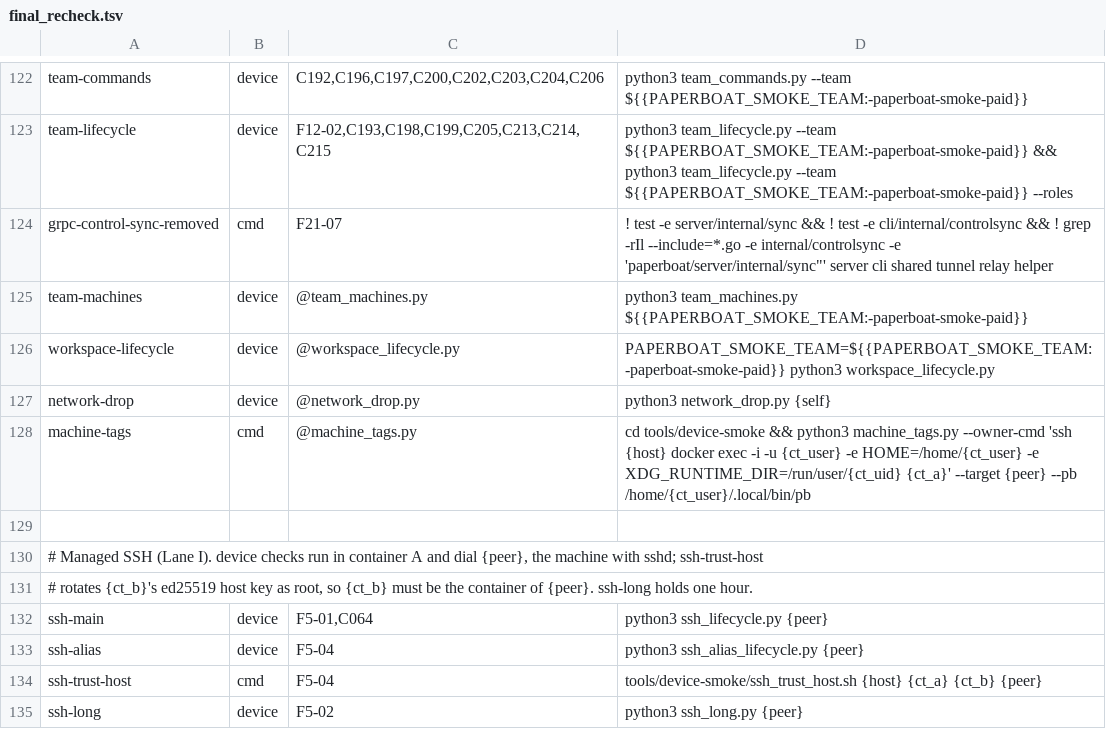
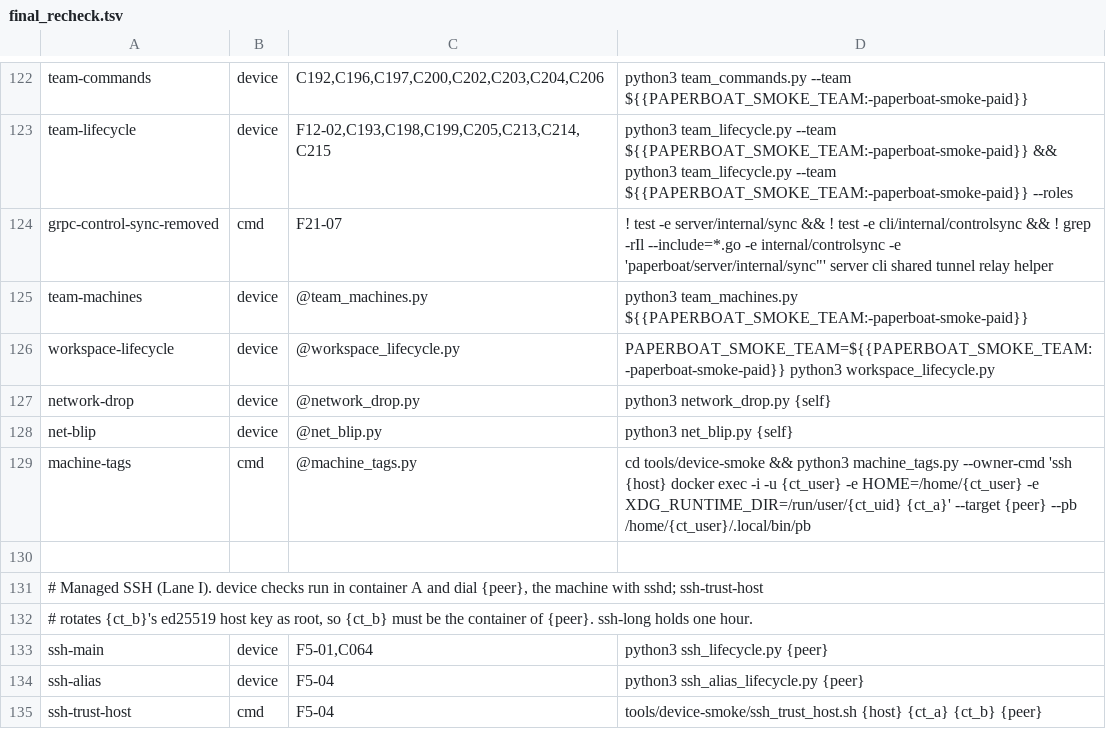
Before and after one commit to pinksaucepasta/paperboat, a TSV file: tools/device-smoke/final_recheck.tsv, drawn as a sheet; only a part is shown, gaps mark what is left out; the shorter side is filled out with more unchanged rows.

```diff
--- a/tools/device-smoke/final_recheck.tsv
+++ b/tools/device-smoke/final_recheck.tsv
@@ -127,2 +127,3 @@ workspace-lifecycle	device	@workspace_lifecycle.py	PAPERBOAT_SMOKE_TEAM=${{PAPER
 network-drop	device	@network_drop.py	python3 network_drop.py {self}
+net-blip	device	@net_blip.py	python3 net_blip.py {self}
 machine-tags	cmd	@machine_tags.py	cd tools/device-smoke && python3 machine_tags.py --owner-cmd 'ssh {host} docker exec -i -u {ct_user} -e HOME=/home/{ct_user} -e XDG_RUNTIME_DIR=/run/user/{ct_uid} {ct_a}' --target {peer} --pb /home/{ct_user}/.local/bin/pb
```
Also changed, not shown: 5 other files.
